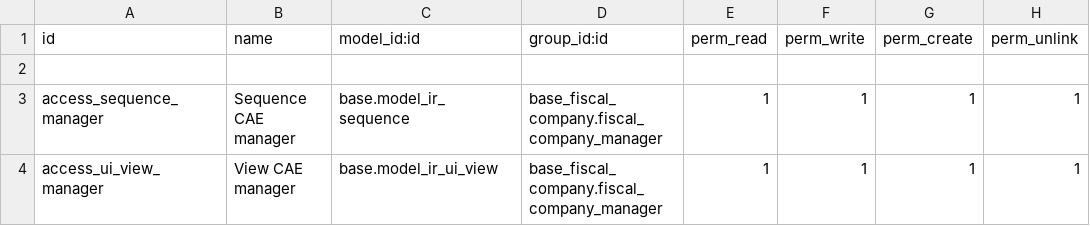
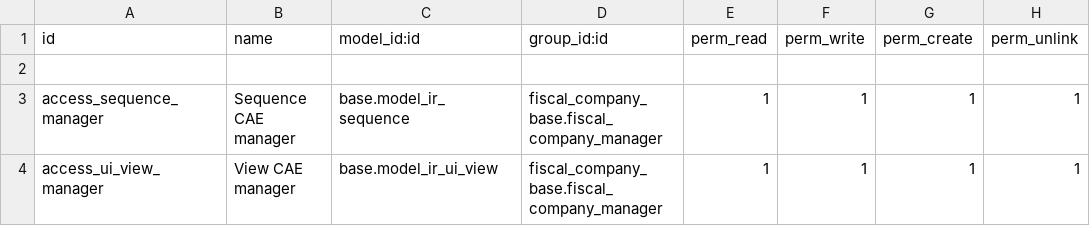
Before and after one commit to grap/odoo-addons-cae, a CSV file: fiscal_company_base/security/ir.model.access.csv, drawn as a sheet.

```diff
--- a/fiscal_company_base/security/ir.model.access.csv
+++ b/fiscal_company_base/security/ir.model.access.csv
@@ -2,3 +2,3 @@ id,name,model_id:id,group_id:id,perm_read,perm_write,perm_create,perm_unlink
 ,,,,,,,
-access_sequence_manager,Sequence CAE manager,base.model_ir_sequence,base_fiscal_company.fiscal_company_manager,1,1,1,1
-access_ui_view_manager,View CAE manager,base.model_ir_ui_view,base_fiscal_company.fiscal_company_manager,1,1,1,1
+access_sequence_manager,Sequence CAE manager,base.model_ir_sequence,fiscal_company_base.fiscal_company_manager,1,1,1,1
+access_ui_view_manager,View CAE manager,base.model_ir_ui_view,fiscal_company_base.fiscal_company_manager,1,1,1,1
```
Also changed, not shown: fiscal_company_product/security/ir.model.access.csv.
